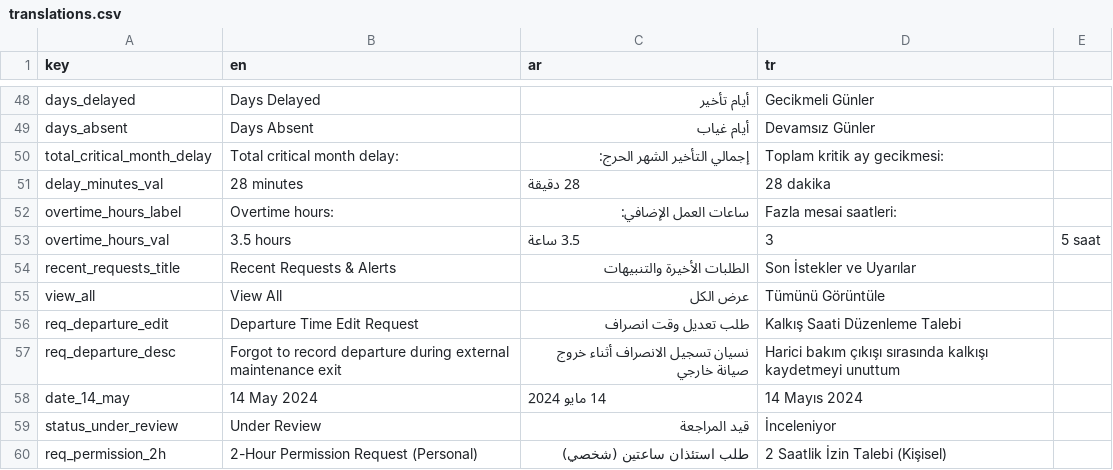
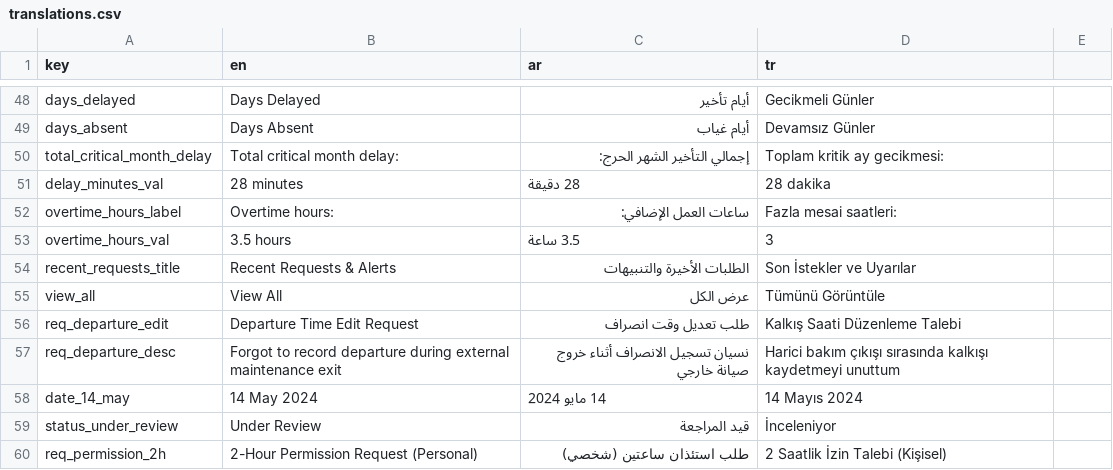
Before and after one commit to El-Baltagy/pissarde, a CSV file: assets/l10n/translations.csv, drawn as a sheet; only a part is shown, gaps mark what is left out; the diff covers the shown part only.

```diff
--- a/assets/l10n/translations.csv
+++ b/assets/l10n/translations.csv
@@ -52,3 +52,3 @@ delay_minutes_val,28 minutes,28 دقيقة,28 dakika
 overtime_hours_label,Overtime hours:,ساعات العمل الإضافي:,Fazla mesai saatleri:
-overtime_hours_val,3.5 hours,3.5 ساعة,3,5 saat
+overtime_hours_val,3.5 hours,3.5 ساعة,3
 recent_requests_title,Recent Requests & Alerts,الطلبات الأخيرة والتنبيهات,Son İstekler ve Uyarılar
```
Also changed, not shown: 20 added rows and 1 edited cell elsewhere in this file, 5 other files.
